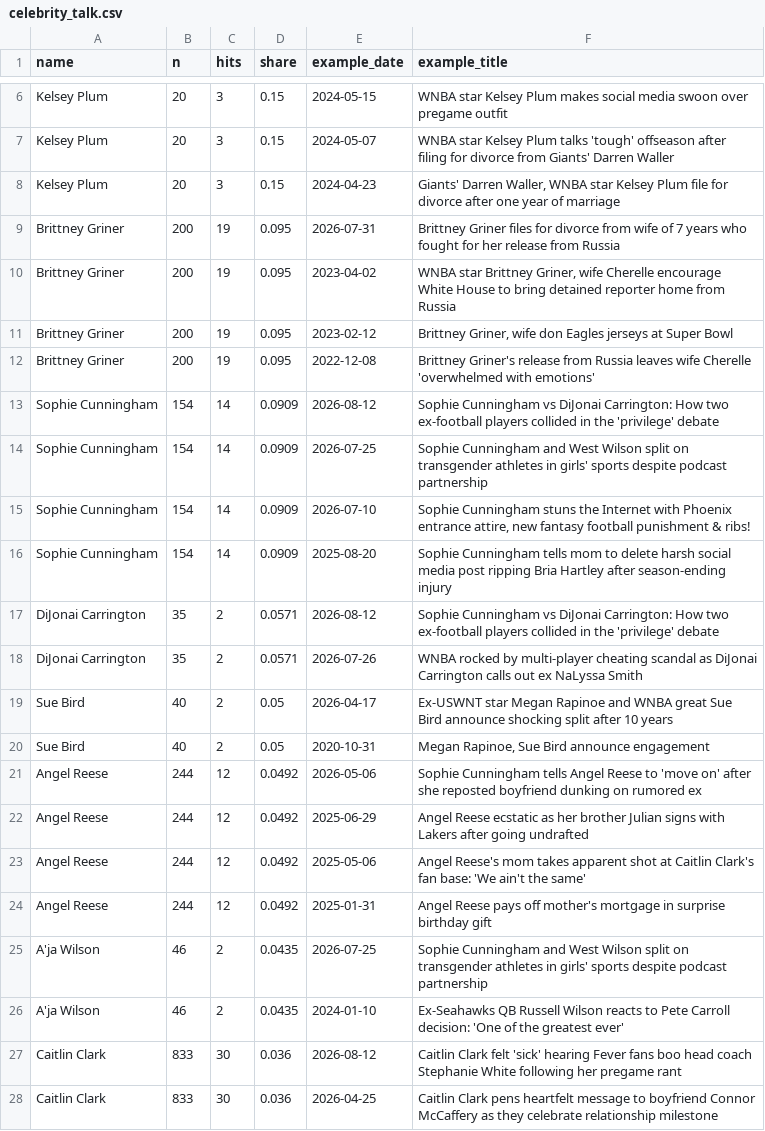
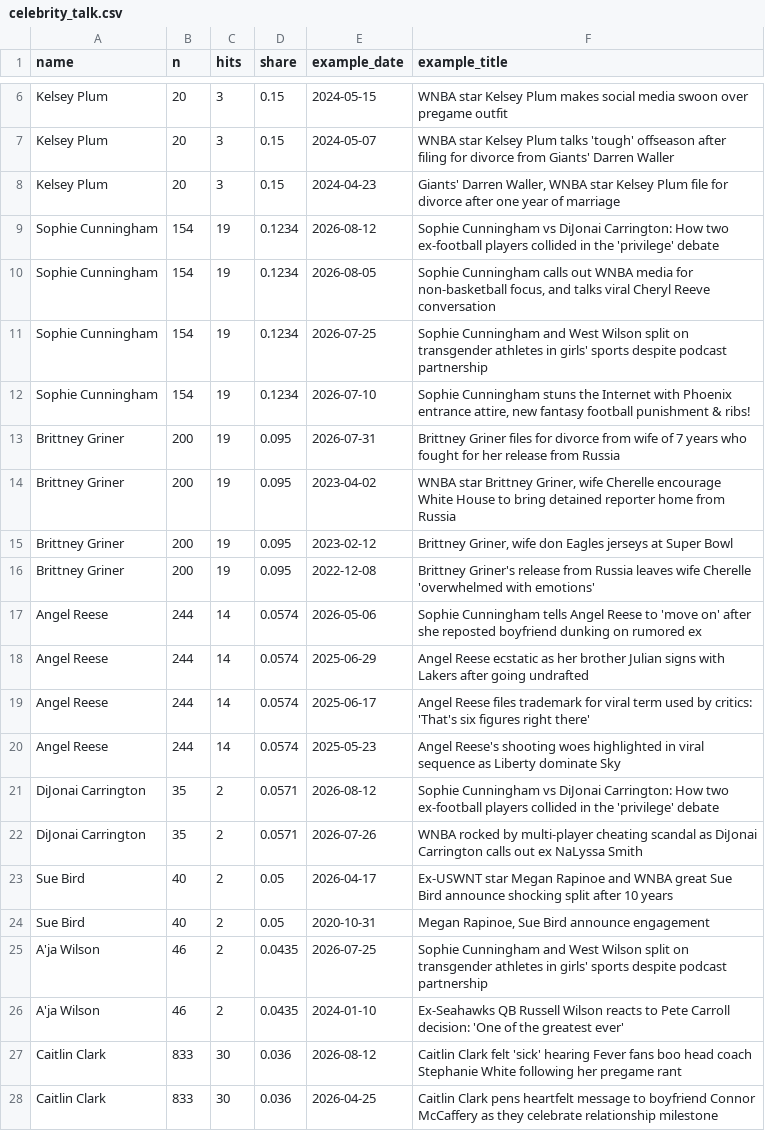
Before and after one commit to the-pudding/wnba-politics, a CSV file: src/data/celebrity_talk.csv, drawn as a sheet; only a part is shown, gaps mark what is left out.

```diff
--- a/src/data/celebrity_talk.csv
+++ b/src/data/celebrity_talk.csv
@@ -8,2 +8,6 @@ Kelsey Plum,20,3,0.15,2024-05-07,WNBA star Kelsey Plum talks 'tough' offseason a
 Kelsey Plum,20,3,0.15,2024-04-23,"Giants' Darren Waller, WNBA star Kelsey Plum file for divorce after one year of marriage"
+Sophie Cunningham,154,19,0.1234,2026-08-12,Sophie Cunningham vs DiJonai Carrington: How two ex-football players collided in the 'privilege' debate
+Sophie Cunningham,154,19,0.1234,2026-08-05,"Sophie Cunningham calls out WNBA media for non-basketball focus, and talks viral Cheryl Reeve conversation"
+Sophie Cunningham,154,19,0.1234,2026-07-25,Sophie Cunningham and West Wilson split on transgender athletes in girls' sports despite podcast partnership
+Sophie Cunningham,154,19,0.1234,2026-07-10,"Sophie Cunningham stuns the Internet with Phoenix entrance attire, new fantasy football punishment & ribs!"
 Brittney Griner,200,19,0.095,2026-07-31,Brittney Griner files for divorce from wife of 7 years who fought for her release from Russia
@@ -12,6 +16,6 @@ Brittney Griner,200,19,0.095,2023-02-12,"Brittney Griner, wife don Eagles jersey
 Brittney Griner,200,19,0.095,2022-12-08,Brittney Griner's release from Russia leaves wife Cherelle 'overwhelmed with emotions'
-Sophie Cunningham,154,14,0.0909,2026-08-12,Sophie Cunningham vs DiJonai Carrington: How two ex-football players collided in the 'privilege' debate
-Sophie Cunningham,154,14,0.0909,2026-07-25,Sophie Cunningham and West Wilson split on transgender athletes in girls' sports despite podcast partnership
-Sophie Cunningham,154,14,0.0909,2026-07-10,"Sophie Cunningham stuns the Internet with Phoenix entrance attire, new fantasy football punishment & ribs!"
-Sophie Cunningham,154,14,0.0909,2025-08-20,Sophie Cunningham tells mom to delete harsh social media post ripping Bria Hartley after season-ending injury
+Angel Reese,244,14,0.0574,2026-05-06,Sophie Cunningham tells Angel Reese to 'move on' after she reposted boyfriend dunking on rumored ex
+Angel Reese,244,14,0.0574,2025-06-29,Angel Reese ecstatic as her brother Julian signs with Lakers after going undrafted
+Angel Reese,244,14,0.0574,2025-06-17,Angel Reese files trademark for viral term used by critics: 'That's six figures right there'
+Angel Reese,244,14,0.0574,2025-05-23,Angel Reese's shooting woes highlighted in viral sequence as Liberty dominate Sky
 DiJonai Carrington,35,2,0.0571,2026-08-12,Sophie Cunningham vs DiJonai Carrington: How two ex-football players collided in the 'privilege' debate
@@ -20,6 +24,2 @@ Sue Bird,40,2,0.05,2026-04-17,Ex-USWNT star Megan Rapinoe and WNBA great Sue Bir
 Sue Bird,40,2,0.05,2020-10-31,"Megan Rapinoe, Sue Bird announce engagement"
-Angel Reese,244,12,0.0492,2026-05-06,Sophie Cunningham tells Angel Reese to 'move on' after she reposted boyfriend dunking on rumored ex
-Angel Reese,244,12,0.0492,2025-06-29,Angel Reese ecstatic as her brother Julian signs with Lakers after going undrafted
-Angel Reese,244,12,0.0492,2025-05-06,Angel Reese's mom takes apparent shot at Caitlin Clark's fan base: 'We ain't the same'
-Angel Reese,244,12,0.0492,2025-01-31,Angel Reese pays off mother's mortgage in surprise birthday gift
 A'ja Wilson,46,2,0.0435,2026-07-25,Sophie Cunningham and West Wilson split on transgender athletes in girls' sports despite podcast partnership
```
Also changed, not shown: data/framing_terms.csv, src/data/labeled_headlines.csv, 2 other files.
